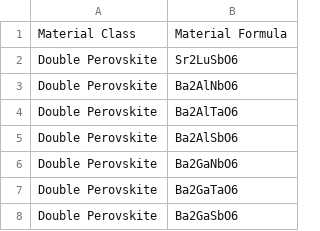
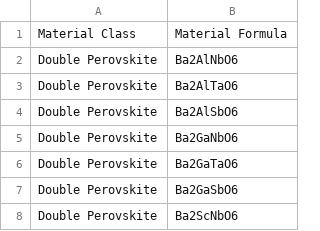
Before and after one commit to ColinBundschu/literature-search, a CSV file: synthesis_recipes_queue.csv, drawn as a sheet; only a part is shown; the shorter side is filled out with more unchanged rows; the diff names each change by its address in the sheet, - before the commit and + after, or states it on an @@ line.

```diff
--- a/synthesis_recipes_queue.csv
+++ b/synthesis_recipes_queue.csv
-row 2: Double Perovskite | Sr2LuSbO6
```
Also changed, not shown: synthesis_recipes.csv.
